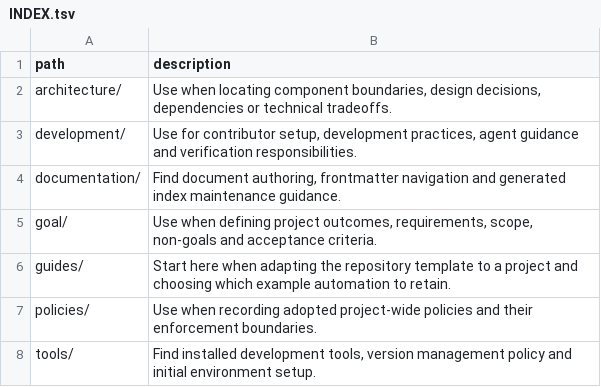
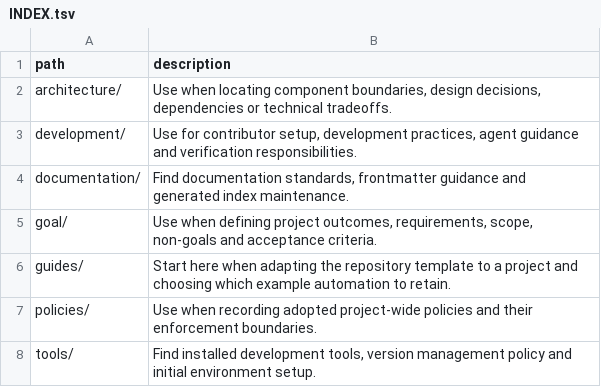
Before and after one commit to mols3131d/new-repository-template, a TSV file: docs/INDEX.tsv, drawn as a sheet.

```diff
--- a/docs/INDEX.tsv
+++ b/docs/INDEX.tsv
@@ -3,3 +3,3 @@ architecture/	Use when locating component boundaries, design decisions, dependen
 development/	Use for contributor setup, development practices, agent guidance and verification responsibilities.
-documentation/	Find document authoring, frontmatter navigation and generated index maintenance guidance.
+documentation/	Find documentation standards, frontmatter guidance and generated index maintenance.
 goal/	Use when defining project outcomes, requirements, scope, non-goals and acceptance criteria.
```
